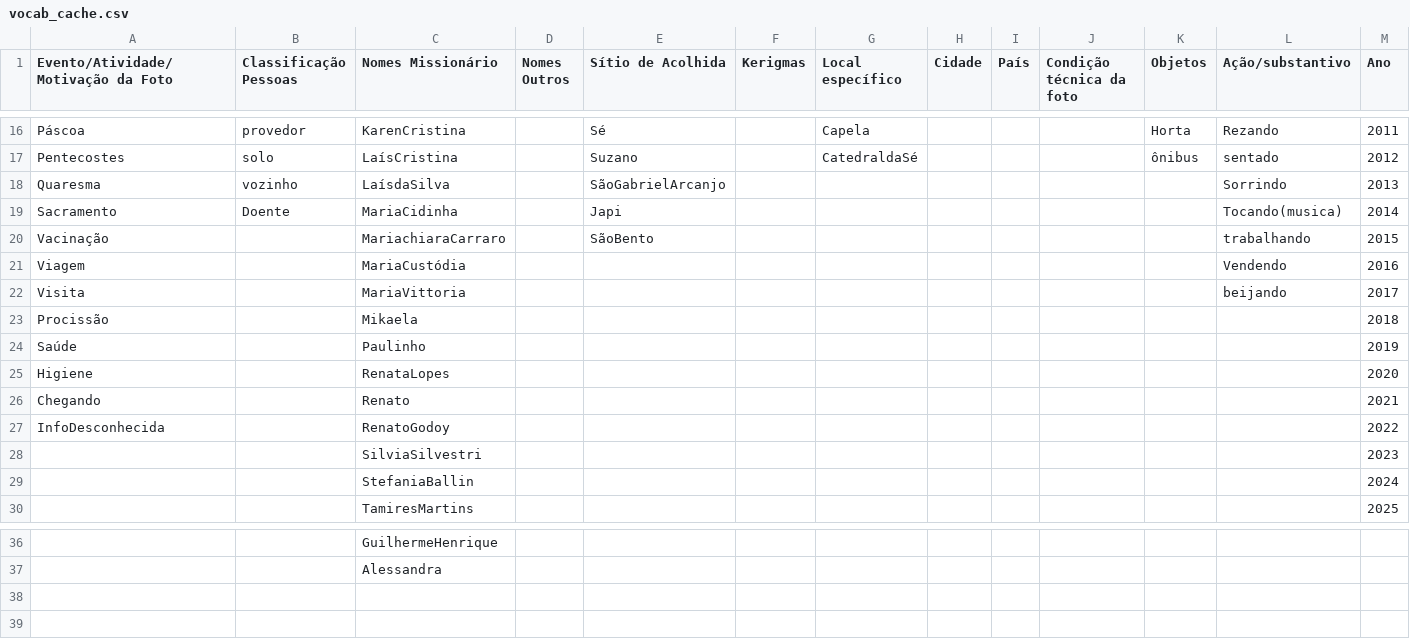
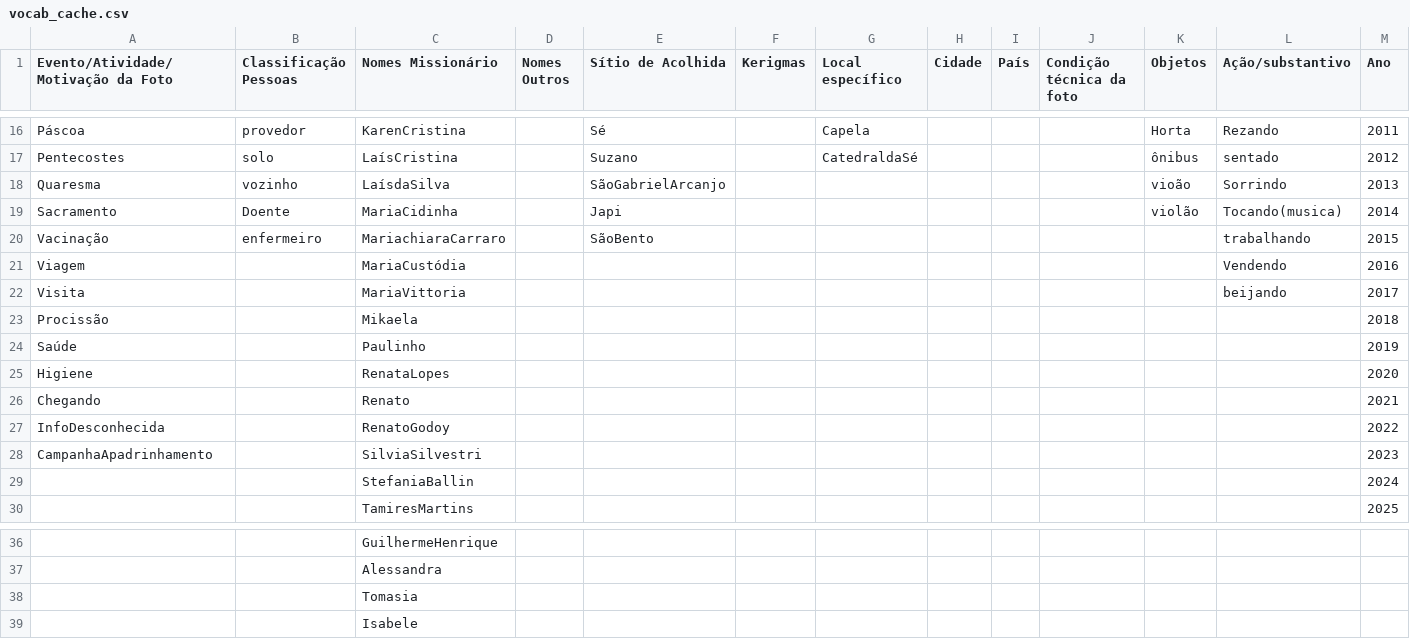
Before and after one commit to adapmal/VoxImago2, a CSV file: config/vocab_cache.csv, drawn as a sheet; only a part is shown, gaps mark what is left out.

```diff
--- a/config/vocab_cache.csv
+++ b/config/vocab_cache.csv
@@ -17,5 +17,5 @@ Páscoa,provedor,KarenCristina,,Sé,,Capela,,,,Horta,Rezando,2011
 Pentecostes,solo,LaísCristina,,Suzano,,CatedraldaSé,,,,ônibus,sentado,2012
-Quaresma,vozinho,LaísdaSilva,,SãoGabrielArcanjo,,,,,,,Sorrindo,2013
-Sacramento,Doente,MariaCidinha,,Japi,,,,,,,Tocando(musica),2014
-Vacinação,,MariachiaraCarraro,,SãoBento,,,,,,,trabalhando,2015
+Quaresma,vozinho,LaísdaSilva,,SãoGabrielArcanjo,,,,,,vioão,Sorrindo,2013
+Sacramento,Doente,MariaCidinha,,Japi,,,,,,violão,Tocando(musica),2014
+Vacinação,enfermeiro,MariachiaraCarraro,,SãoBento,,,,,,,trabalhando,2015
 Viagem,,MariaCustódia,,,,,,,,,Vendendo,2016
@@ -27,3 +27,3 @@ Chegando,,Renato,,,,,,,,,,2021
 InfoDesconhecida,,RenatoGodoy,,,,,,,,,,2022
-,,SilviaSilvestri,,,,,,,,,,2023
+CampanhaApadrinhamento,,SilviaSilvestri,,,,,,,,,,2023
 ,,StefaniaBallin,,,,,,,,,,2024
@@ -37 +37,3 @@ InfoDesconhecida,,RenatoGodoy,,,,,,,,,,2022
 ,,Alessandra,,,,,,,,,,
+,,Tomasia,,,,,,,,,,
+,,Isabele,,,,,,,,,,
```
Also changed, not shown: 1 other file.
